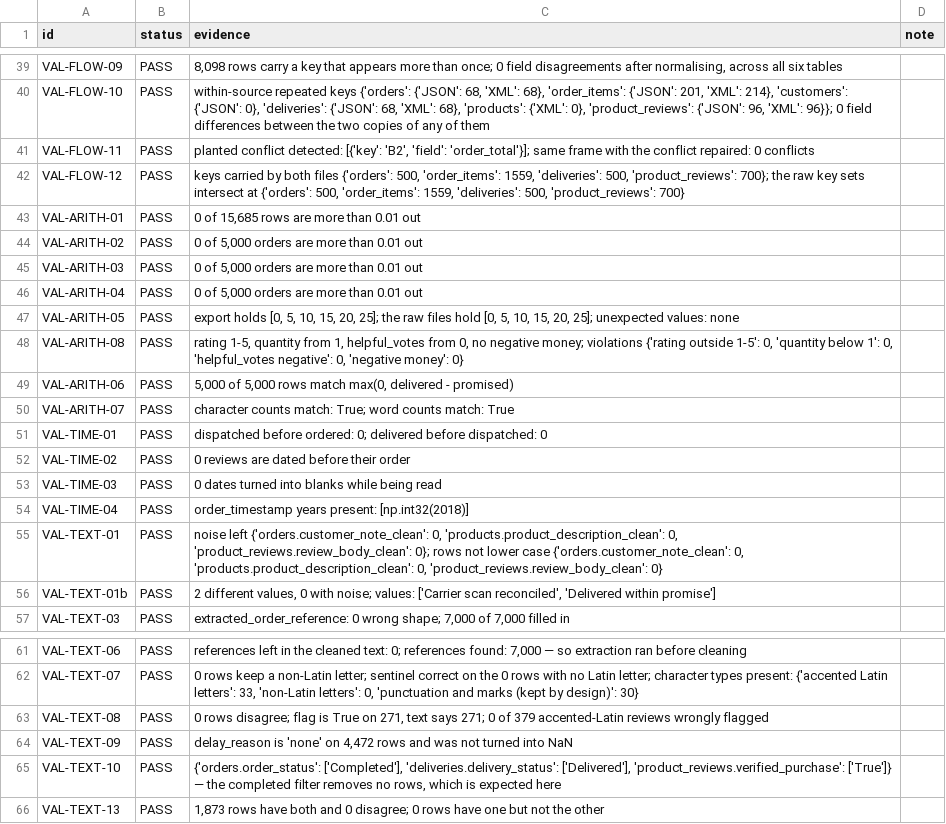
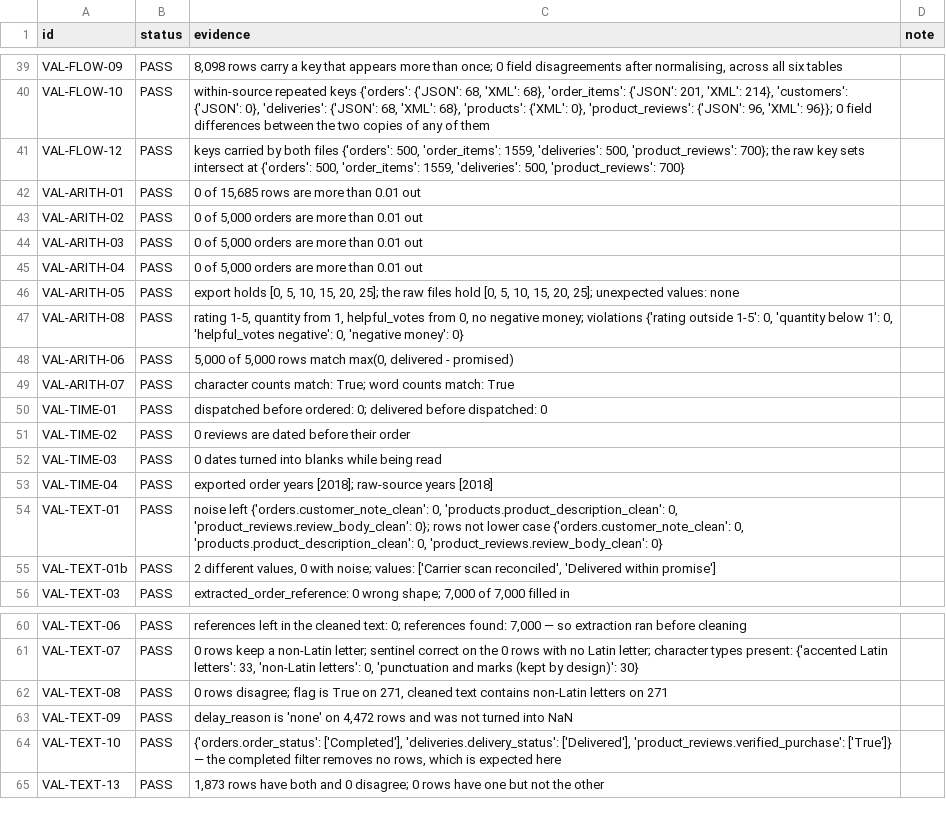
Before and after one commit to EchoZhao1998/5296-A1, a CSV file: 00_Master/outputs/Group001_validation_register.csv, drawn as a sheet; only a part is shown, gaps mark what is left out.

```diff
--- a/00_Master/outputs/Group001_validation_register.csv
+++ b/00_Master/outputs/Group001_validation_register.csv
@@ -40,3 +40,2 @@ VAL-FLOW-09,PASS,"8,098 rows carry a key that appears more than once; 0 field di
 VAL-FLOW-10,PASS,"within-source repeated keys {'orders': {'JSON': 68, 'XML': 68}, 'order_items': {'JSON': 201, 'XML': 214}, 'customers': {'JSON': 0}, 'deliveries': {'JSON': 68, 'XML': 68}, 'products': {'XML': 0}, 'product_reviews': {'JSON': 96, 'XML': 96}}; 0 field differences between the two copies of any of them",
-VAL-FLOW-11,PASS,"planted conflict detected: [{'key': 'B2', 'field': 'order_total'}]; same frame with the conflict repaired: 0 conflicts",
 VAL-FLOW-12,PASS,"keys carried by both files {'orders': 500, 'order_items': 1559, 'deliveries': 500, 'product_reviews': 700}; the raw key sets intersect at {'orders': 500, 'order_items': 1559, 'deliveries': 500, 'product_reviews': 700}",
@@ -53,3 +52,3 @@ VAL-TIME-02,PASS,0 reviews are dated before their order,
 VAL-TIME-03,PASS,0 dates turned into blanks while being read,
-VAL-TIME-04,PASS,order_timestamp years present: [np.int32(2018)],
+VAL-TIME-04,PASS,exported order years [2018]; raw-source years [2018],
 VAL-TEXT-01,PASS,"noise left {'orders.customer_note_clean': 0, 'products.product_description_clean': 0, 'product_reviews.review_body_clean': 0}; rows not lower case {'orders.customer_note_clean': 0, 'products.product_description_clean': 0, 'product_reviews.review_body_clean': 0}",
@@ -62,3 +61,3 @@ VAL-TEXT-06,PASS,"references left in the cleaned text: 0; references found: 7,00
 VAL-TEXT-07,PASS,"0 rows keep a non-Latin letter; sentinel correct on the 0 rows with no Latin letter; character types present: {'accented Latin letters': 33, 'non-Latin letters': 0, 'punctuation and marks (kept by design)': 30}",
-VAL-TEXT-08,PASS,"0 rows disagree; flag is True on 271, text says 271; 0 of 379 accented-Latin reviews wrongly flagged",
+VAL-TEXT-08,PASS,"0 rows disagree; flag is True on 271, cleaned text contains non-Latin letters on 271",
 VAL-TEXT-09,PASS,"delay_reason is 'none' on 4,472 rows and was not turned into NaN",
```
Also changed, not shown: 12 other files.
